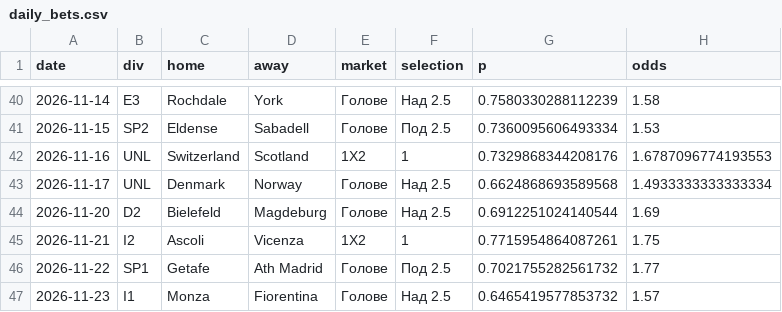
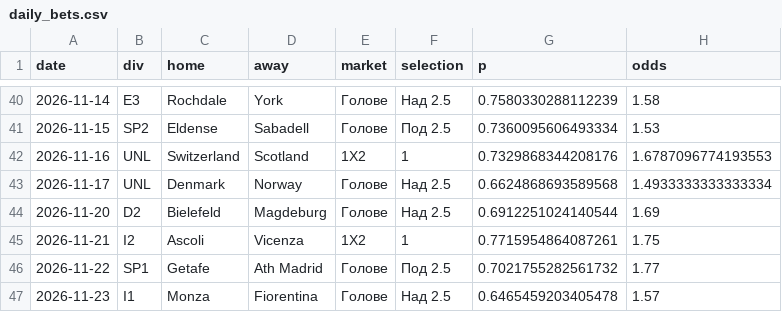
Before and after one commit to mnikolov9/football-prediction, a CSV file: data/log/daily_bets.csv, drawn as a sheet; only a part is shown, gaps mark what is left out.

```diff
--- a/data/log/daily_bets.csv
+++ b/data/log/daily_bets.csv
@@ -46,2 +46,2 @@ date,div,home,away,market,selection,p,odds
 2026-11-22,SP1,Getafe,Ath Madrid,Голове,Под 2.5,0.7021755282561732,1.77
-2026-11-23,I1,Monza,Fiorentina,Голове,Над 2.5,0.6465419577853732,1.57
+2026-11-23,I1,Monza,Fiorentina,Голове,Над 2.5,0.6465459203405478,1.57
```
Also changed, not shown: data/log/motd.csv, data/log/predictions.csv, 9 other files.
